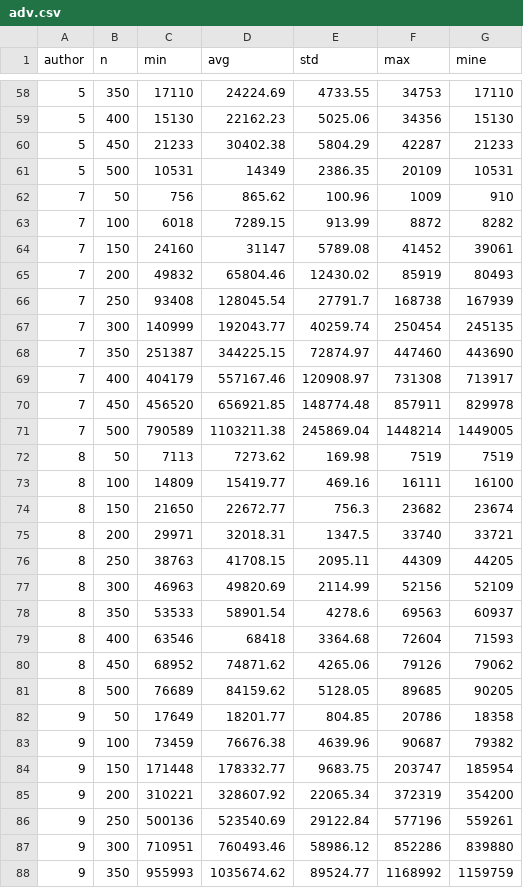
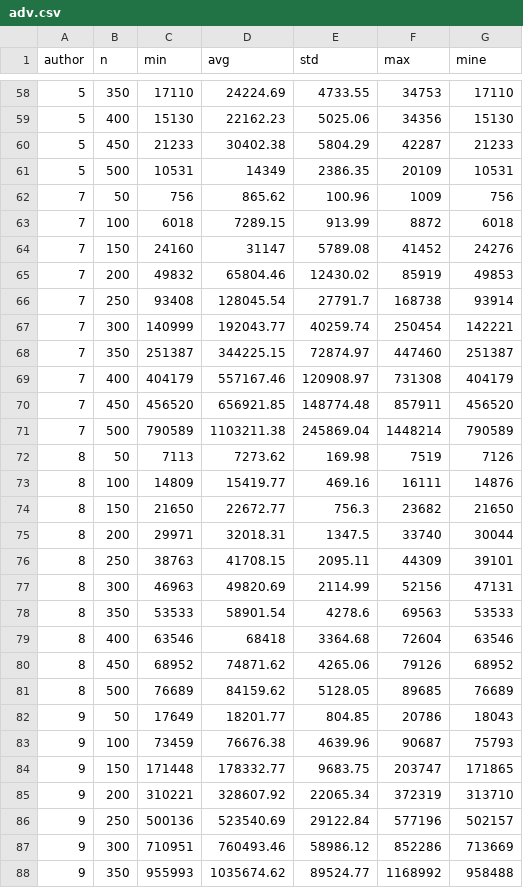
Before and after one commit to baton96/Task-Scheduler, a CSV file: adv.csv, drawn as a sheet; only a part is shown, gaps mark what is left out; the diff covers the shown part only.

Commit message:
adv.csv missing column data fix

```diff
--- a/adv.csv
+++ b/adv.csv
@@ -61,28 +61,28 @@ author,n,min,avg,std,max,mine
 5,500,10531,14349,2386.35,20109,10531
-7,50,756,865.62,100.96,1009,910
-7,100,6018,7289.15,913.99,8872,8282
-7,150,24160,31147,5789.08,41452,39061
-7,200,49832,65804.46,12430.02,85919,80493
-7,250,93408,128045.54,27791.7,168738,167939
-7,300,140999,192043.77,40259.74,250454,245135
-7,350,251387,344225.15,72874.97,447460,443690
-7,400,404179,557167.46,120908.97,731308,713917
-7,450,456520,656921.85,148774.48,857911,829978
-7,500,790589,1103211.38,245869.04,1448214,1449005
-8,50,7113,7273.62,169.98,7519,7519
-8,100,14809,15419.77,469.16,16111,16100
-8,150,21650,22672.77,756.3,23682,23674
-8,200,29971,32018.31,1347.5,33740,33721
-8,250,38763,41708.15,2095.11,44309,44205
-8,300,46963,49820.69,2114.99,52156,52109
-8,350,53533,58901.54,4278.6,69563,60937
-8,400,63546,68418,3364.68,72604,71593
-8,450,68952,74871.62,4265.06,79126,79062
-8,500,76689,84159.62,5128.05,89685,90205
-9,50,17649,18201.77,804.85,20786,18358
-9,100,73459,76676.38,4639.96,90687,79382
-9,150,171448,178332.77,9683.75,203747,185954
-9,200,310221,328607.92,22065.34,372319,354200
-9,250,500136,523540.69,29122.84,577196,559261
-9,300,710951,760493.46,58986.12,852286,839880
-9,350,955993,1035674.62,89524.77,1168992,1159759
+7,50,756,865.62,100.96,1009,756
+7,100,6018,7289.15,913.99,8872,6018
+7,150,24160,31147,5789.08,41452,24276
+7,200,49832,65804.46,12430.02,85919,49853
+7,250,93408,128045.54,27791.7,168738,93914
+7,300,140999,192043.77,40259.74,250454,142221
+7,350,251387,344225.15,72874.97,447460,251387
+7,400,404179,557167.46,120908.97,731308,404179
+7,450,456520,656921.85,148774.48,857911,456520
+7,500,790589,1103211.38,245869.04,1448214,790589
+8,50,7113,7273.62,169.98,7519,7126
+8,100,14809,15419.77,469.16,16111,14876
+8,150,21650,22672.77,756.3,23682,21650
+8,200,29971,32018.31,1347.5,33740,30044
+8,250,38763,41708.15,2095.11,44309,39101
+8,300,46963,49820.69,2114.99,52156,47131
+8,350,53533,58901.54,4278.6,69563,53533
+8,400,63546,68418,3364.68,72604,63546
+8,450,68952,74871.62,4265.06,79126,68952
+8,500,76689,84159.62,5128.05,89685,76689
+9,50,17649,18201.77,804.85,20786,18043
+9,100,73459,76676.38,4639.96,90687,75793
+9,150,171448,178332.77,9683.75,203747,171865
+9,200,310221,328607.92,22065.34,372319,313710
+9,250,500136,523540.69,29122.84,577196,502157
+9,300,710951,760493.46,58986.12,852286,713669
+9,350,955993,1035674.62,89524.77,1168992,958488
```
Also changed, not shown: 43 edited cells elsewhere in this file.
